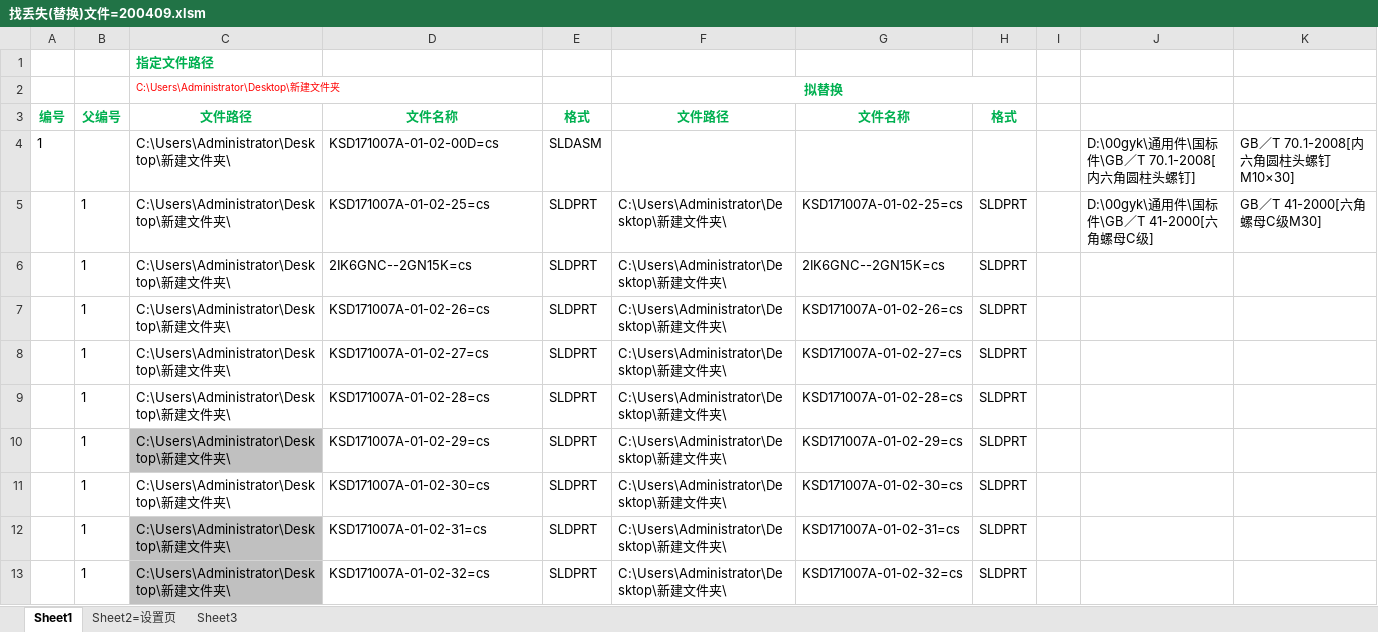
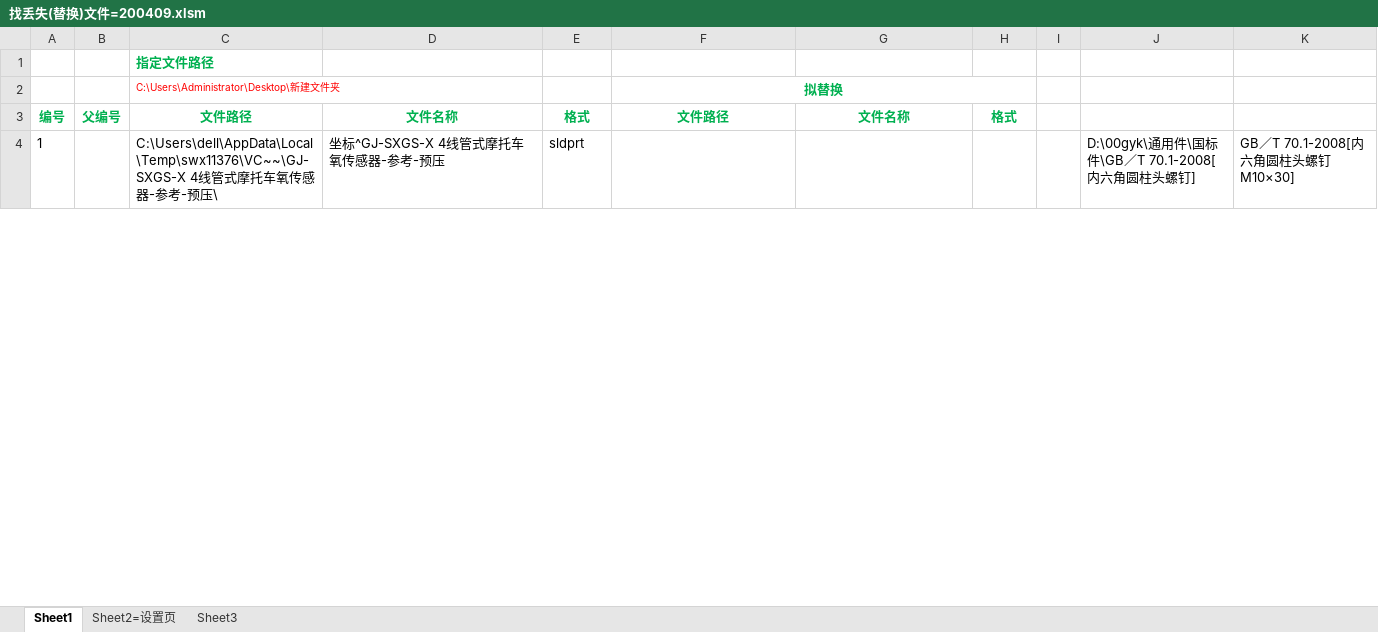
Before and after one commit to xiaoquanamm/SWVBA, an Excel workbook: 找丢失(替换)文件=200409.xlsm, sheet Sheet1, drawn as a sheet; only a part is shown; values as stored, in another font and other column widths than the file's, no borders; charts and pictures not drawn; removed rows and columns are numbered as before the commit, all else as after; the diff covers the shown part only; the diff names each change by its address in the sheet, - before the commit and + after, or states it on an @@ line.

```diff
--- a/找丢失(替换)文件=200409.xlsm (sheet Sheet1)
+++ b/找丢失(替换)文件=200409.xlsm (sheet Sheet1)
-C4: C:\Users\Administrator\Desktop\新建文件夹\
+C4: C:\Users\dell\AppData\Local\Temp\swx11376\VC~~\GJ-SXGS-X 4线管式摩托车氧传感器-参考-预压\
-D4: KSD171007A-01-02-00D=cs
+D4: 坐标^GJ-SXGS-X 4线管式摩托车氧传感器-参考-预压
-E4: SLDASM
+E4: sldprt
-row 5:  | 1 | C:\Users\Administrator\Desktop\新建文件夹\ | KSD171007A-01-02-25=cs | SLDPRT | C:\Users\Administrator\Desktop\新建文件夹\ | KSD171007A-01-02-25=cs | SLDPRT |  | D:\00gyk\通用件\国标件\GB／T 41-2000[六角螺母C级] | GB／T 41-2000[六角螺母C级M30]
-row 6:  | 1 | C:\Users\Administrator\Desktop\新建文件夹\ | 2IK6GNC--2GN15K=cs | SLDPRT | C:\Users\Administrator\Desktop\新建文件夹\ | 2IK6GNC--2GN15K=cs | SLDPRT
-row 7:  | 1 | C:\Users\Administrator\Desktop\新建文件夹\ | KSD171007A-01-02-26=cs | SLDPRT | C:\Users\Administrator\Desktop\新建文件夹\ | KSD171007A-01-02-26=cs | SLDPRT
-row 8:  | 1 | C:\Users\Administrator\Desktop\新建文件夹\ | KSD171007A-01-02-27=cs | SLDPRT | C:\Users\Administrator\Desktop\新建文件夹\ | KSD171007A-01-02-27=cs | SLDPRT
-row 9:  | 1 | C:\Users\Administrator\Desktop\新建文件夹\ | KSD171007A-01-02-28=cs | SLDPRT | C:\Users\Administrator\Desktop\新建文件夹\ | KSD171007A-01-02-28=cs | SLDPRT
-row 10:  | 1 | C:\Users\Administrator\Desktop\新建文件夹\ | KSD171007A-01-02-29=cs | SLDPRT | C:\Users\Administrator\Desktop\新建文件夹\ | KSD171007A-01-02-29=cs | SLDPRT
-row 11:  | 1 | C:\Users\Administrator\Desktop\新建文件夹\ | KSD171007A-01-02-30=cs | SLDPRT | C:\Users\Administrator\Desktop\新建文件夹\ | KSD171007A-01-02-30=cs | SLDPRT
-row 12:  | 1 | C:\Users\Administrator\Desktop\新建文件夹\ | KSD171007A-01-02-31=cs | SLDPRT | C:\Users\Administrator\Desktop\新建文件夹\ | KSD171007A-01-02-31=cs | SLDPRT
-row 13:  | 1 | C:\Users\Administrator\Desktop\新建文件夹\ | KSD171007A-01-02-32=cs | SLDPRT | C:\Users\Administrator\Desktop\新建文件夹\ | KSD171007A-01-02-32=cs | SLDPRT
```
Also changed, not shown: 1 added row and 45 removed rows elsewhere in this sheet, charts or pictures, 改图纸格式+属性+存PDF+打印=200117.xlsm, 紧固件计算+装配=1900627.xlsm, 8 other files.
